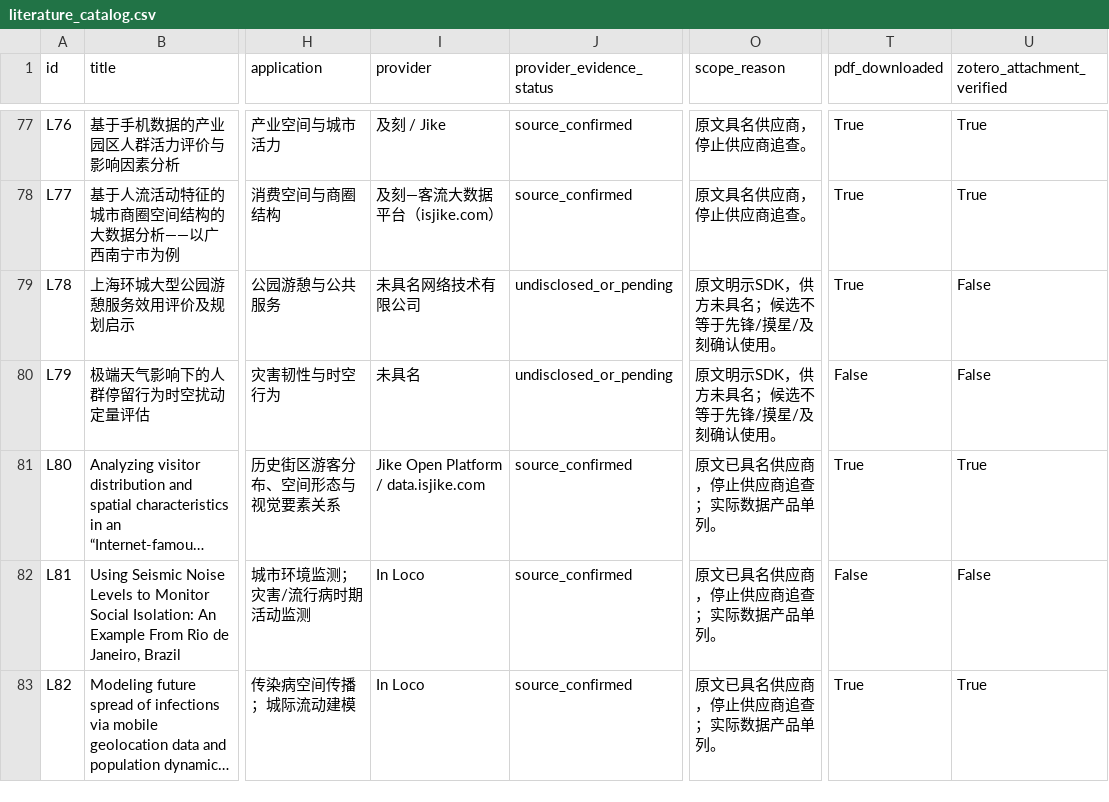
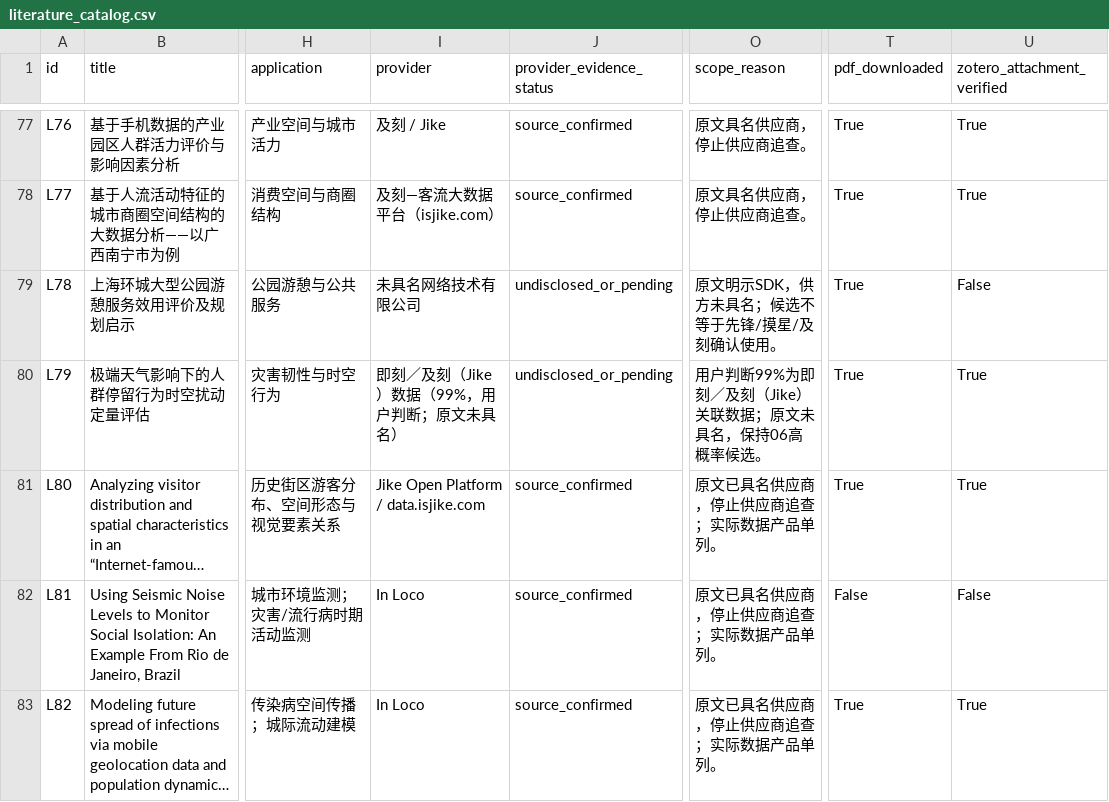
Before and after one commit to YeCao02/Mobile-phone-location-reasearch, a CSV file: data/literature_catalog.csv, drawn as a sheet; only a part is shown, gaps mark what is left out; long unchanged cells end in …; the diff covers the shown part only; the diff names each change by its address in the sheet, - before the commit and + after, or states it on an @@ line.

```diff
--- a/data/literature_catalog.csv
+++ b/data/literature_catalog.csv
-I80 (provider): 未具名
+I80 (provider): 即刻／及刻（Jike）数据（99%，用户判断；原文未具名）
-O80 (scope_reason): 原文明示SDK，供方未具名；候选不等于先锋/摸星/及刻确认使用。
+O80 (scope_reason): 用户判断99%为即刻／及刻（Jike）关联数据；原文未具名，保持06高概率候选。
-T80 (pdf_downloaded): False
+T80 (pdf_downloaded): True
-U80 (zotero_attachment_verified): False
+U80 (zotero_attachment_verified): True
```
Also changed, not shown: 137 edited cells elsewhere in this file, 17 other files.
